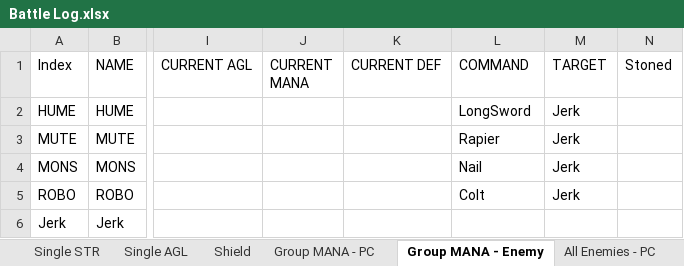
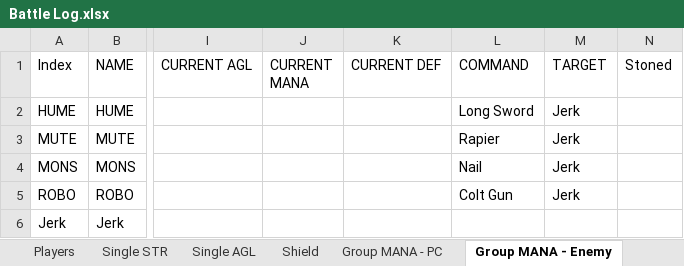
Before and after one commit to ActionIV/pillar, an Excel workbook: Battle Log.xlsx, sheet Group MANA - Enemy, drawn as a sheet; only a part is shown, gaps mark what is left out; values as stored, in another font and other column widths than the file's, no borders; the diff names each change by its address in the sheet, - before the commit and + after, or states it on an @@ line.

```diff
--- a/Battle Log.xlsx (sheet Group MANA - Enemy)
+++ b/Battle Log.xlsx (sheet Group MANA - Enemy)
+sheet tab: Players
-L2 (COMMAND): LongSword
+L2 (COMMAND): Long Sword
-L5 (COMMAND): Colt
+L5 (COMMAND): Colt Gun
```
Also changed, not shown: sheet Group Static, sheet Shield, sheet Static DMG, sheet Single STR, other sheet tabs, FFL2 Data.xlsx, 2 other files.
